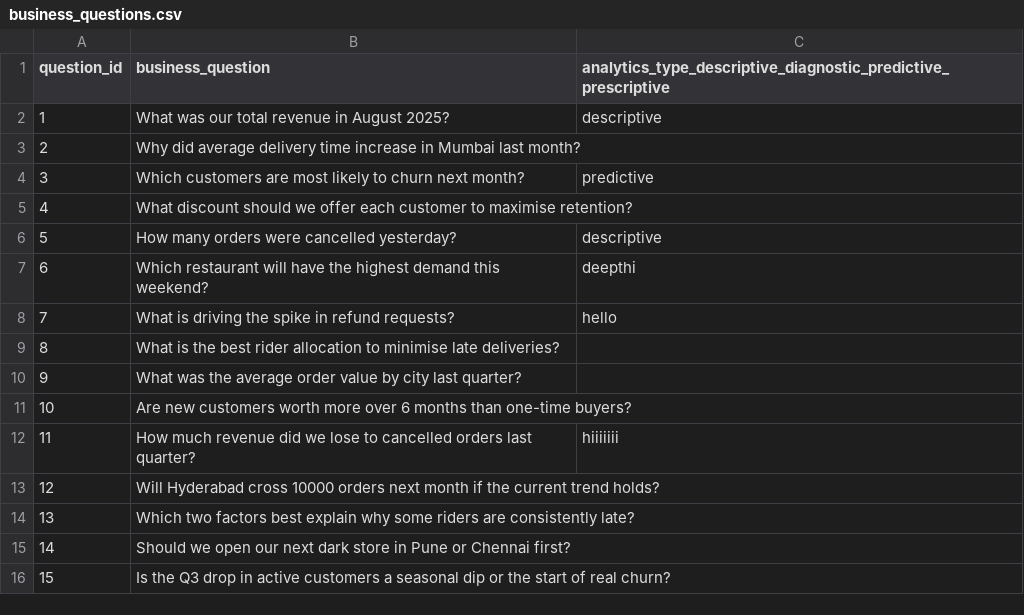
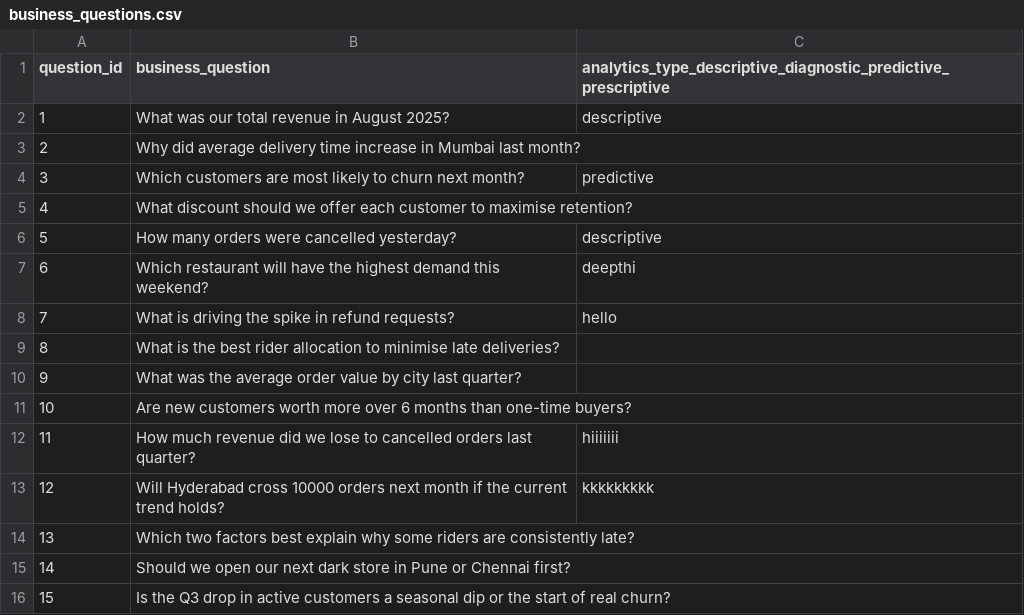
Before and after one commit to divyadurgam/student-repo, a CSV file: Day_02_Analytics_Types_and_Ethics/data/business_questions.csv, drawn as a sheet.

Commit message:
12th answer

```diff
--- a/Day_02_Analytics_Types_and_Ethics/data/business_questions.csv
+++ b/Day_02_Analytics_Types_and_Ethics/data/business_questions.csv
@@ -12,3 +12,3 @@ question_id,business_question,analytics_type_descriptive_diagnostic_predictive_p
 11,How much revenue did we lose to cancelled orders last quarter?,hiiiiiii
-12,Will Hyderabad cross 10000 orders next month if the current trend holds?,
+12,Will Hyderabad cross 10000 orders next month if the current trend holds?,kkkkkkkkk
 13,Which two factors best explain why some riders are consistently late?,
```
